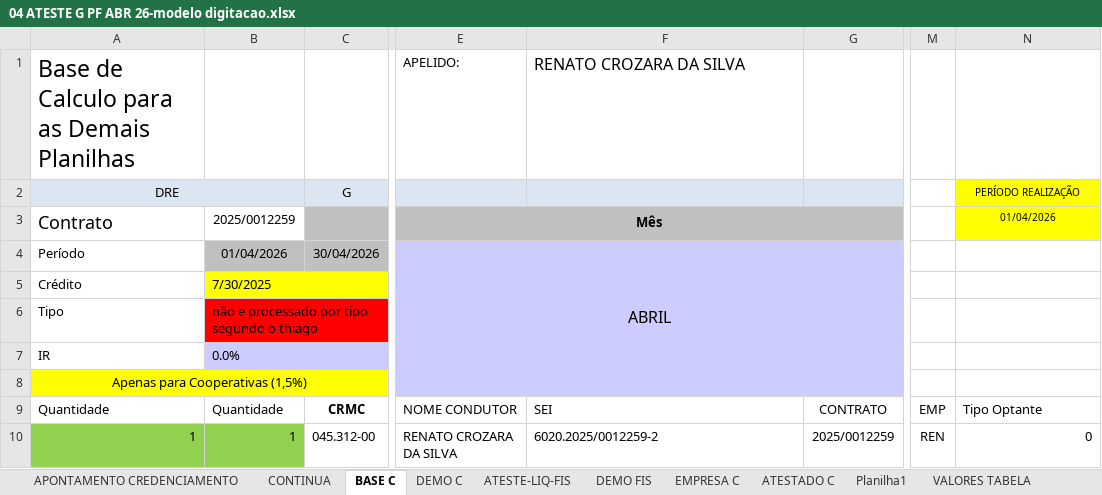
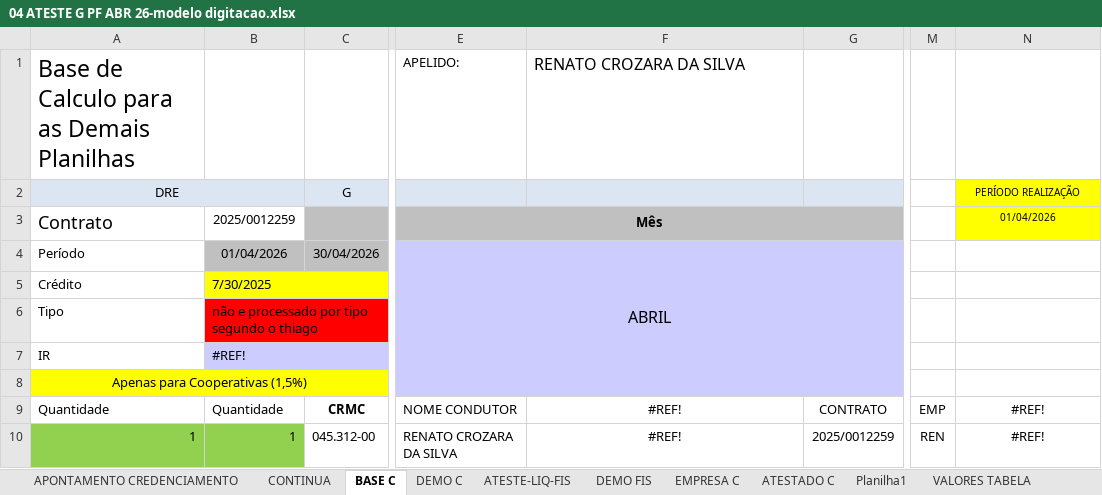
Before and after one commit to VladimirMar/teg_cursor, an Excel workbook: documento/04 ATESTE G PF ABR 26-modelo digitacao.xlsx, sheet BASE C, drawn as a sheet; only a part is shown, gaps mark what is left out; values as stored, in another font and other column widths than the file's, no borders; conditional formats not drawn; the diff names each change by its address in the sheet, - before the commit and + after, or states it on an @@ line.

```diff
--- a/documento/04 ATESTE G PF ABR 26-modelo digitacao.xlsx (sheet BASE C)
+++ b/documento/04 ATESTE G PF ABR 26-modelo digitacao.xlsx (sheet BASE C)
-B7: 0.0%
+B7: #REF!
-F9: SEI
+F9: #REF!
-F9:F10 alignment: left
+F9:F10 alignment: center
-N9 (PERÍODO REALIZAÇÃO): Tipo Optante
+N9 (PERÍODO REALIZAÇÃO): #REF!
-N9 alignment: left
+N9 alignment: center
-F10: 6020.2025/0012259-2
+F10: #REF!
-N10 (PERÍODO REALIZAÇÃO): 0
+N10 (PERÍODO REALIZAÇÃO): #REF!
-N10 alignment: right
+N10 alignment: center
```
Also changed, not shown: sheet APONTAMENTO CREDENCIAMENTO, sheet DEMO FIS, sheet DEMO C, formulas that keep their value, hidden cells, 45 other files.
